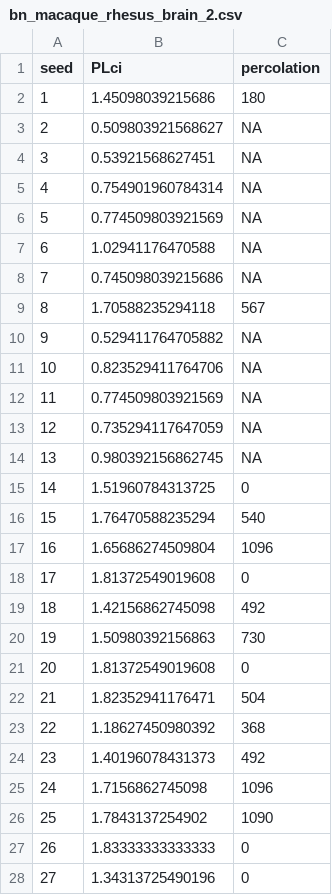
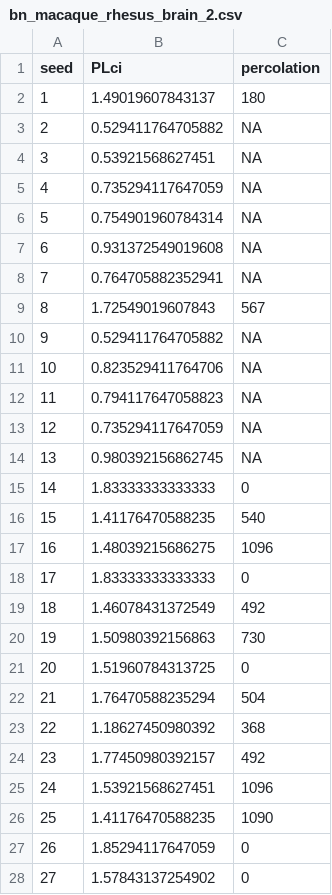
Before and after one commit to raysas/network-disintegration-attacks, a CSV file: results/bn_macaque_rhesus_brain_2.csv, drawn as a sheet; only a part is shown; the diff covers the shown part only.

```diff
--- a/results/bn_macaque_rhesus_brain_2.csv
+++ b/results/bn_macaque_rhesus_brain_2.csv
@@ -1,28 +1,28 @@
 "seed","PLci","percolation"
-1,1.45098039215686,180
-2,0.509803921568627,NA
+1,1.49019607843137,180
+2,0.529411764705882,NA
 3,0.53921568627451,NA
-4,0.754901960784314,NA
-5,0.774509803921569,NA
-6,1.02941176470588,NA
-7,0.745098039215686,NA
-8,1.70588235294118,567
+4,0.735294117647059,NA
+5,0.754901960784314,NA
+6,0.931372549019608,NA
+7,0.764705882352941,NA
+8,1.72549019607843,567
 9,0.529411764705882,NA
 10,0.823529411764706,NA
-11,0.774509803921569,NA
+11,0.794117647058823,NA
 12,0.735294117647059,NA
 13,0.980392156862745,NA
-14,1.51960784313725,0
-15,1.76470588235294,540
-16,1.65686274509804,1096
-17,1.81372549019608,0
-18,1.42156862745098,492
+14,1.83333333333333,0
+15,1.41176470588235,540
+16,1.48039215686275,1096
+17,1.83333333333333,0
+18,1.46078431372549,492
 19,1.50980392156863,730
-20,1.81372549019608,0
-21,1.82352941176471,504
+20,1.51960784313725,0
+21,1.76470588235294,504
 22,1.18627450980392,368
-23,1.40196078431373,492
-24,1.7156862745098,1096
-25,1.7843137254902,1090
-26,1.83333333333333,0
-27,1.34313725490196,0
+23,1.77450980392157,492
+24,1.53921568627451,1096
+25,1.41176470588235,1090
+26,1.85294117647059,0
+27,1.57843137254902,0
```
Also changed, not shown: 59 edited cells elsewhere in this file, results/E. coli.csv, results/Email.csv, 25 other files.
